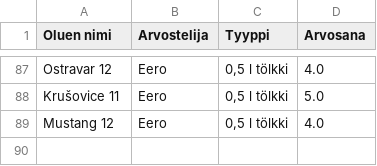
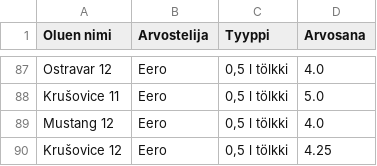
Before and after one commit to saqfromchurchvillage/streamlit, a CSV file: olut_ranking.csv, drawn as a sheet; only a part is shown, gaps mark what is left out.

Commit message:
Update CSV file

```diff
--- a/olut_ranking.csv
+++ b/olut_ranking.csv
@@ -89 +89,2 @@ Krušovice 11,Eero,"0,5 l tölkki",5.0
 Mustang 12,Eero,"0,5 l tölkki",4.0
+Krušovice 12,Eero,"0,5 l tölkki",4.25
```
